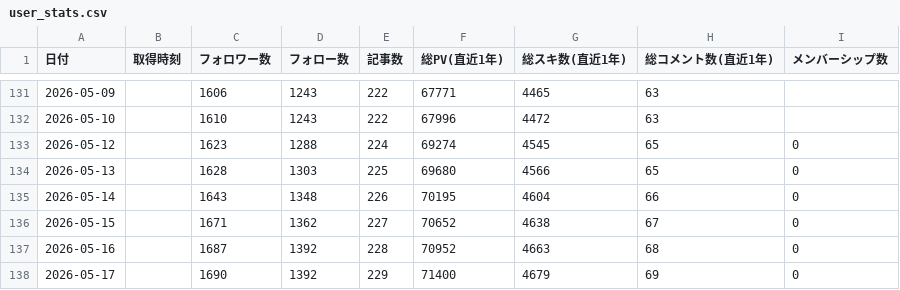
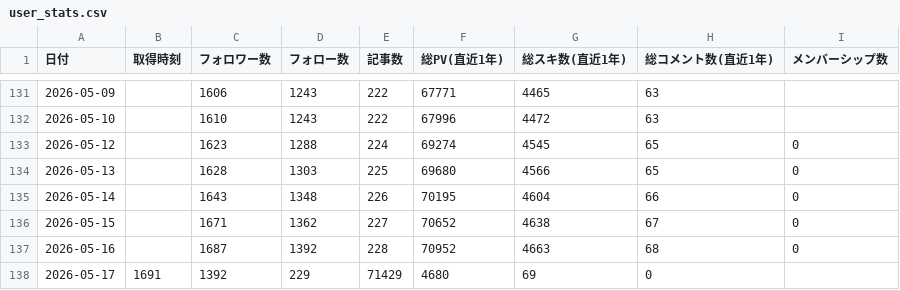
Before and after one commit to take-cmd-web/note-tracker, a CSV file: public/user_stats.csv, drawn as a sheet; only a part is shown, gaps mark what is left out.

```diff
--- a/public/user_stats.csv
+++ b/public/user_stats.csv
@@ -137,2 +137,2 @@
 2026-05-16,,1687,1392,228,70952,4663,68,0
-2026-05-17,,1690,1392,229,71400,4679,69,0
+2026-05-17,1691,1392,229,71429,4680,69,0
```
Also changed, not shown: public/article_stats.csv.
